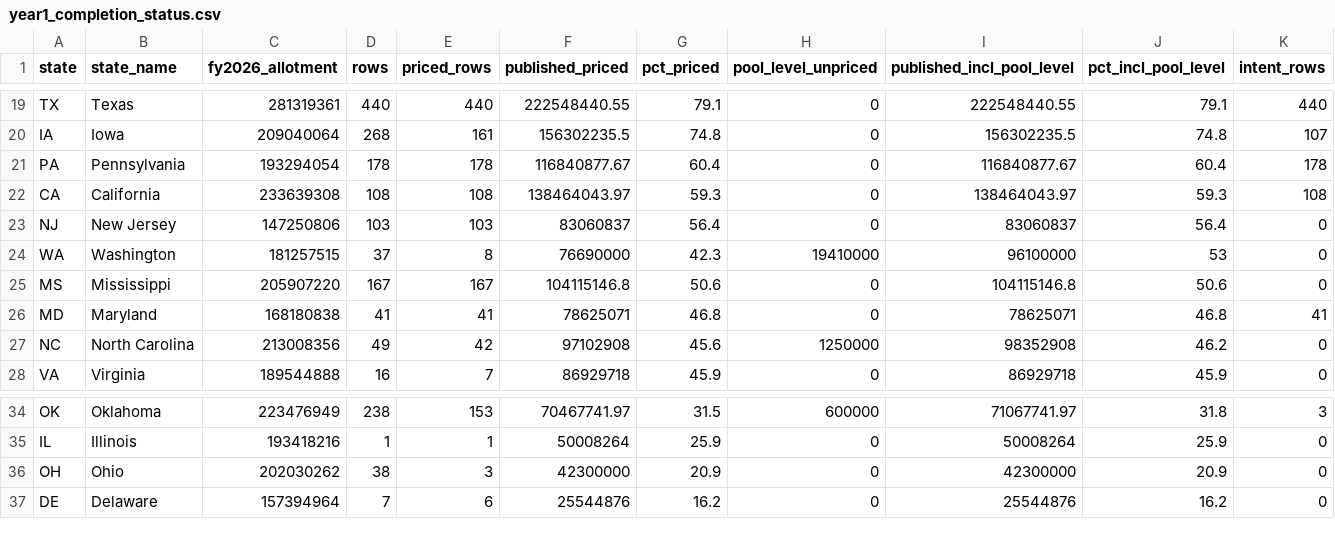
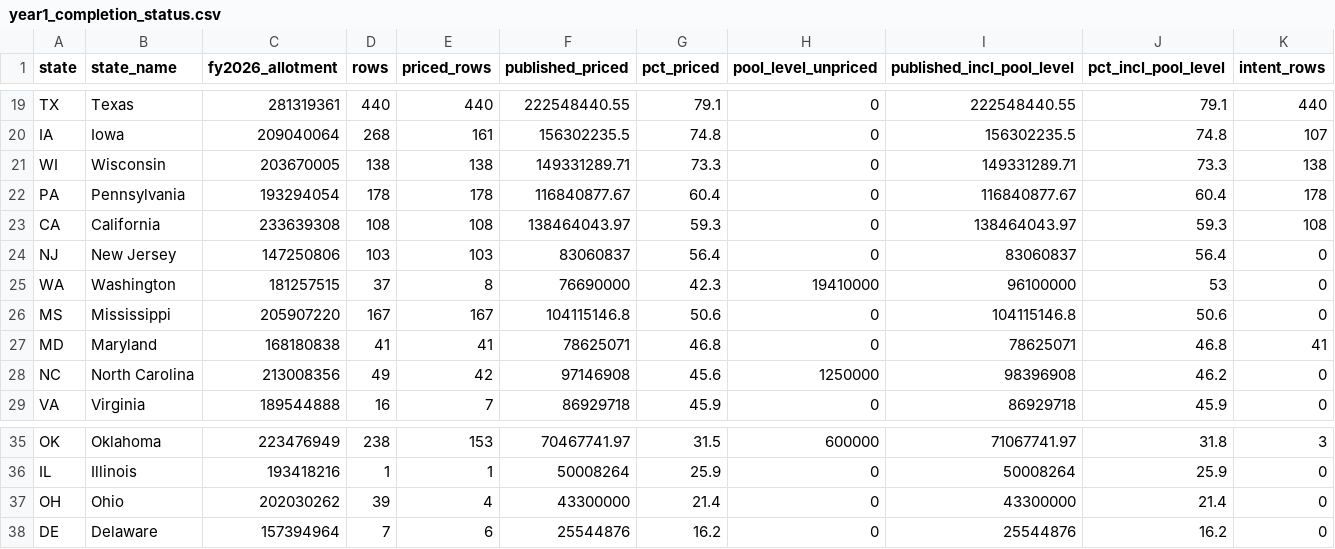
Before and after one commit to INicchitta12/RHTP_Tracker, a CSV file: data/reference/year1_completion_status.csv, drawn as a sheet; only a part is shown, gaps mark what is left out; addresses are those after the commit; rows hold the shown columns only; the diff names each change by its address in the sheet, - before the commit and + after, or states it on an @@ line.

```diff
--- a/data/reference/year1_completion_status.csv
+++ b/data/reference/year1_completion_status.csv
+row 21: WI | Wisconsin | 203670005 | 138 | 138 | 149331289.71 | 73.3 | 0 | 149331289.71 | 73.3 | 138
-F28 (published_priced): 97102908
+F28 (published_priced): 97146908
-I28 (published_incl_pool_level): 98352908
+I28 (published_incl_pool_level): 98396908
-D37 (rows): 38
+D37 (rows): 39
-E37 (priced_rows): 3
+E37 (priced_rows): 4
-F37 (published_priced): 42300000
+F37 (published_priced): 43300000
-G37 (pct_priced): 20.9
+G37 (pct_priced): 21.4
-I37 (published_incl_pool_level): 42300000
+I37 (published_incl_pool_level): 43300000
-J37 (pct_incl_pool_level): 20.9
+J37 (pct_incl_pool_level): 21.4
```
Also changed, not shown: config/budget_period_registry.csv, data/reference/rural_cut_by_state.csv, 34 other files.
